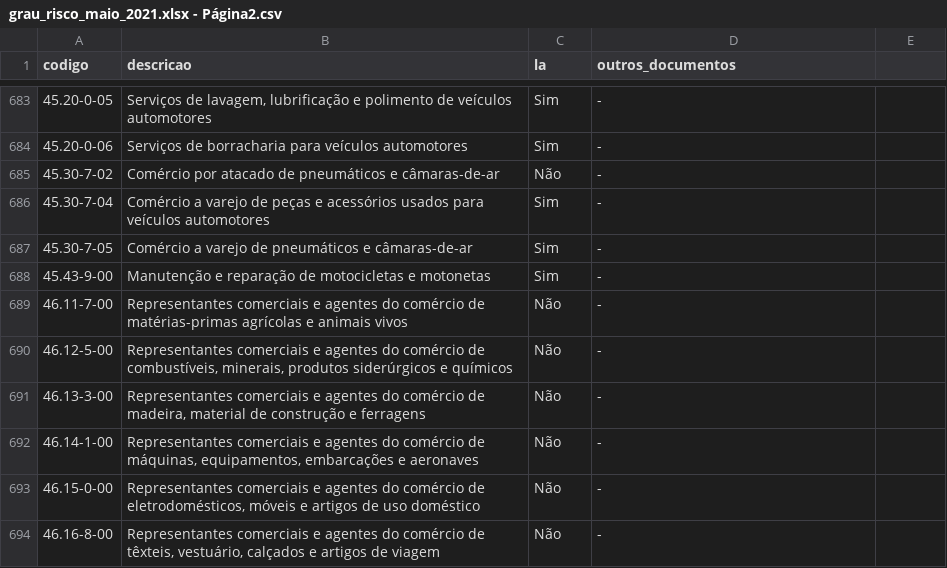
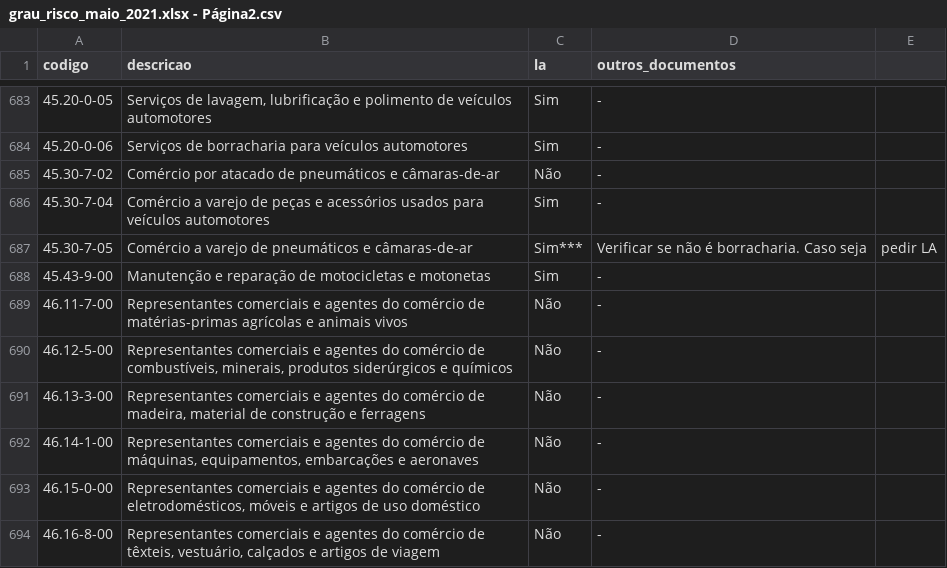
Before and after one commit to vitorhj/pmi_alf, a CSV file: dados/grau_risco_maio_2021.xlsx - Página2.csv, drawn as a sheet; only a part is shown, gaps mark what is left out.

Commit message:
Update grau_risco_maio_2021.xlsx - Página2.csv

```diff
--- a/dados/grau_risco_maio_2021.xlsx - Página2.csv
+++ b/dados/grau_risco_maio_2021.xlsx - Página2.csv
@@ -686,3 +686,3 @@ codigo,descricao,la,outros_documentos
 45.30-7-04,Comércio a varejo de peças e acessórios usados para veículos automotores,Sim,-
-45.30-7-05,Comércio a varejo de pneumáticos e câmaras-de-ar,Sim,-
+45.30-7-05,Comércio a varejo de pneumáticos e câmaras-de-ar,Sim***,Verificar se não é borracharia. Caso seja, pedir LA
 45.43-9-00,Manutenção e reparação de motocicletas e motonetas,Sim,-
```
